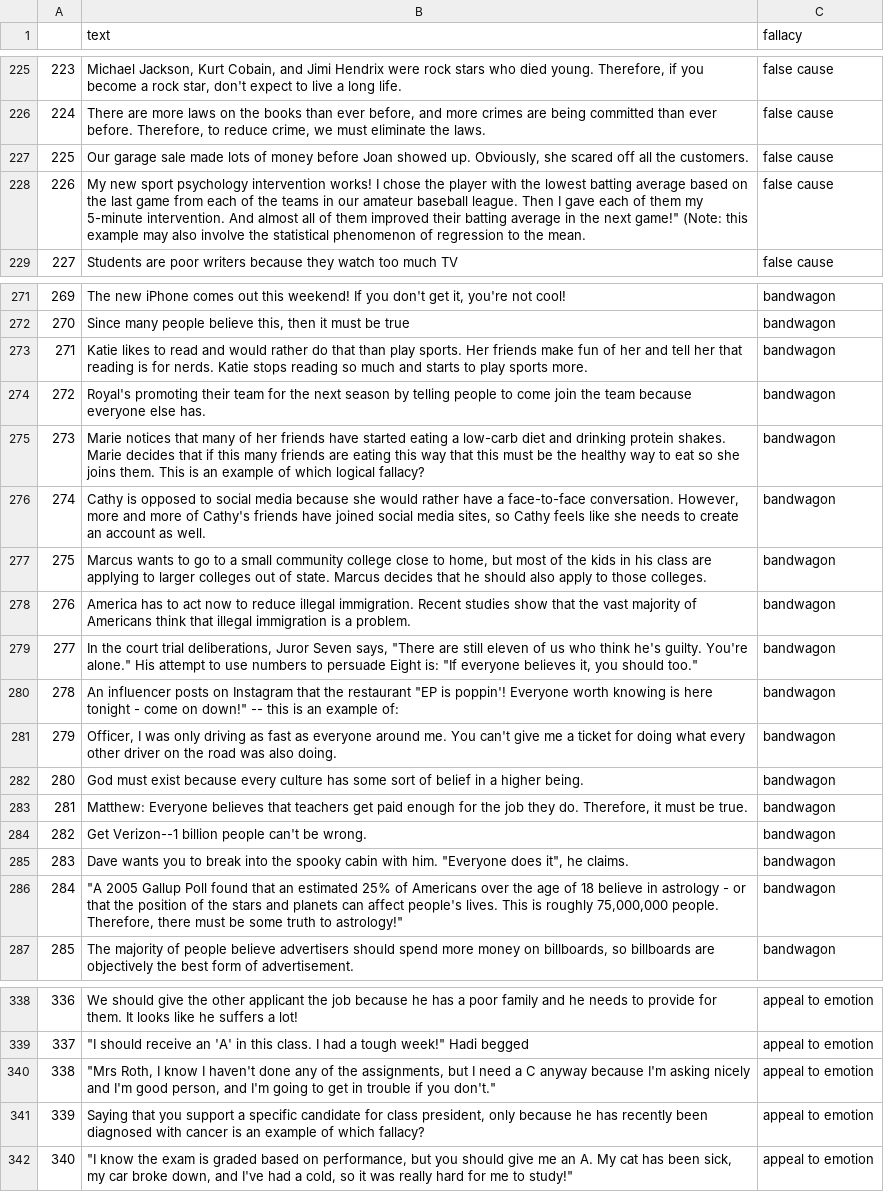
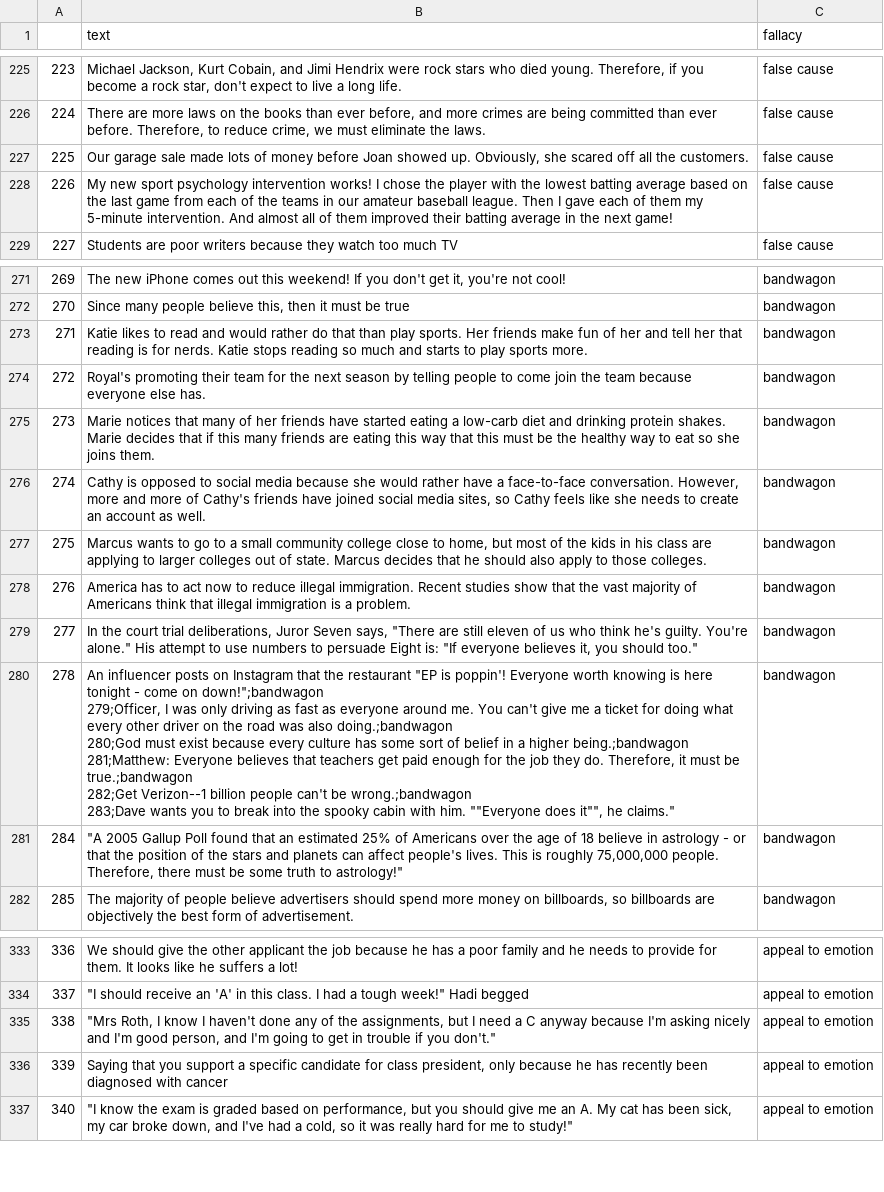
Before and after one commit to Aonnav/Thesis-fallacies, a CSV file: dataFallacies.csv, drawn as a sheet; only a part is shown, gaps mark what is left out; removed rows and columns are numbered as before the commit, all else as after; ↵ is a line break in a cell; the diff names each change by its address in the sheet, - before the commit and + after, or states it on an @@ line.

Commit message:
Update dataFallacies.csv

```diff
--- a/dataFallacies.csv
+++ b/dataFallacies.csv
-B228 (text): …the next game!" (Note: this example may also involve the statistical phenomenon of regression to the mean.
+B228 (text): …the next game!
-B275 (text): …joins them. This is an example of which logical fallacy?
+B275 (text): …joins them.
-B280 (text): …come on down!" -- this is an example of:
+B280 (text): …come on down!";bandwagon ↵ 279;Officer, I was only driving as fast as everyone around me. You can't give me a ticket for doing what every other driver on the road was also doing.;bandwagon ↵ 280;God must exist because every culture has some sort of belief in a higher being.;bandwagon ↵ 281;Matthew: Everyone believes that teachers get paid enough for the job they do. Therefore, it must be true.;bandwagon ↵ 282;Get Verizon--1 billion people can't be wrong.;bandwagon ↵ 283;Dave wants you to break into the spooky cabin with him. ""Everyone does it"", he claims."
-row 281: 279 | Officer, I was only driving as fast as everyone around me. You can't give me a ticket for doing what every other driver on the road was also doing. | bandwagon
-row 282: 280 | God must exist because every culture has some sort of belief in a higher being. | bandwagon
-row 283: 281 | Matthew: Everyone believes that teachers get paid enough for the job they do. Therefore, it must be true. | bandwagon
-row 284: 282 | Get Verizon--1 billion people can't be wrong. | bandwagon
-row 285: 283 | Dave wants you to break into the spooky cabin with him. "Everyone does it", he claims. | bandwagon
-B336 (text): …with cancer is an example of which fallacy?
+B336 (text): …with cancer
```
